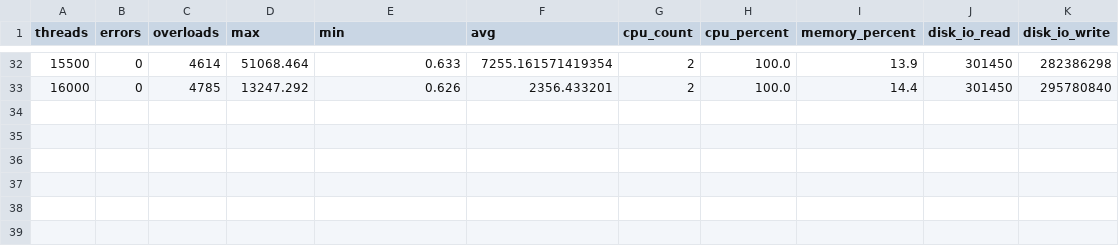
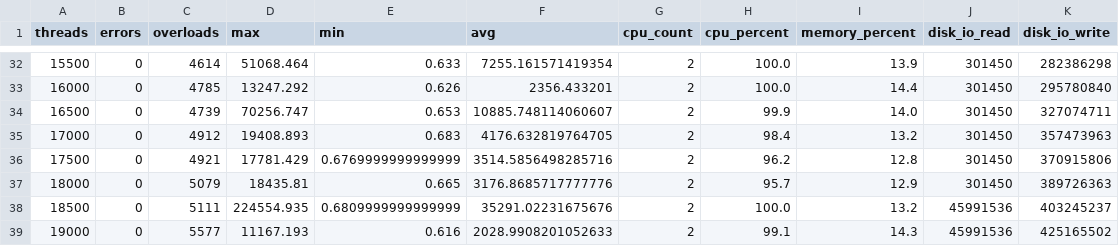
Before and after one commit to lectrung/python_test, a CSV file: output/summary.csv, drawn as a sheet; only a part is shown, gaps mark what is left out; the diff names each change by its address in the sheet, - before the commit and + after, or states it on an @@ line.

Commit message:
Visualize data

```diff
--- a/output/summary.csv
+++ b/output/summary.csv
+row 34: 16500 | 0 | 4739 | 70256.747 | 0.653 | 10885.748114060607 | 2 | 99.9 | 14.0 | 301450 | 327074711
+row 35: 17000 | 0 | 4912 | 19408.893 | 0.683 | 4176.632819764705 | 2 | 98.4 | 13.2 | 301450 | 357473963
+row 36: 17500 | 0 | 4921 | 17781.429 | 0.6769999999999999 | 3514.5856498285716 | 2 | 96.2 | 12.8 | 301450 | 370915806
+row 37: 18000 | 0 | 5079 | 18435.81 | 0.665 | 3176.8685717777776 | 2 | 95.7 | 12.9 | 301450 | 389726363
+row 38: 18500 | 0 | 5111 | 224554.935 | 0.6809999999999999 | 35291.02231675676 | 2 | 100.0 | 13.2 | 45991536 | 403245237
+row 39: 19000 | 0 | 5577 | 11167.193 | 0.616 | 2028.9908201052633 | 2 | 99.1 | 14.3 | 45991536 | 425165502
```
Also changed, not shown: 9 other files.
